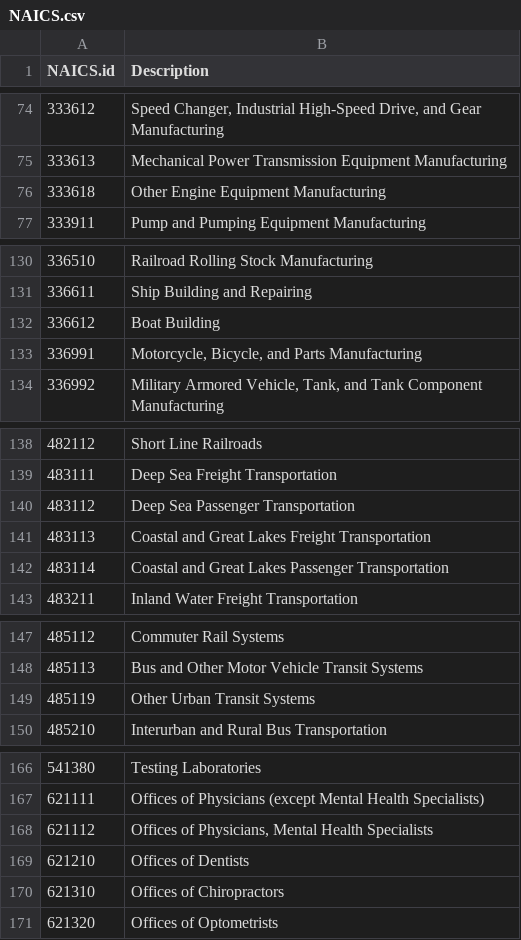
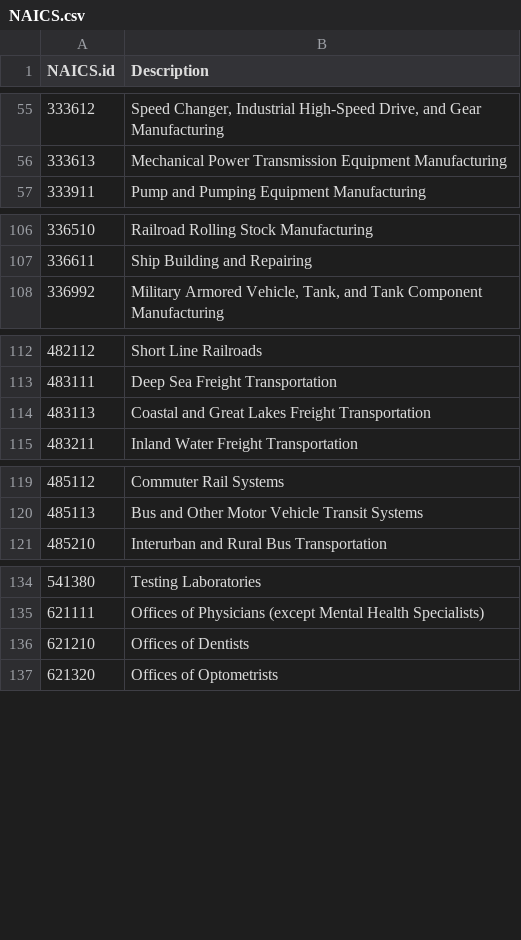
Before and after one commit to dennismeier/FeudalKingdoms, a CSV file: NAICS.csv, drawn as a sheet; only a part is shown, gaps mark what is left out; the diff covers the shown part only; the diff names each change by its address in the sheet, - before the commit and + after, or states it on an @@ line.

```diff
--- a/NAICS.csv
+++ b/NAICS.csv
-row 76: 333618 | Other Engine Equipment Manufacturing
-row 132: 336612 | Boat Building
-row 133: 336991 | Motorcycle, Bicycle, and Parts Manufacturing
-row 140: 483112 | Deep Sea Passenger Transportation
-row 142: 483114 | Coastal and Great Lakes Passenger Transportation
-row 149: 485119 | Other Urban Transit Systems
-row 168: 621112 | Offices of Physicians, Mental Health Specialists
-row 170: 621310 | Offices of Chiropractors
```
Also changed, not shown: 26 removed rows elsewhere in this file, 5 other files.
